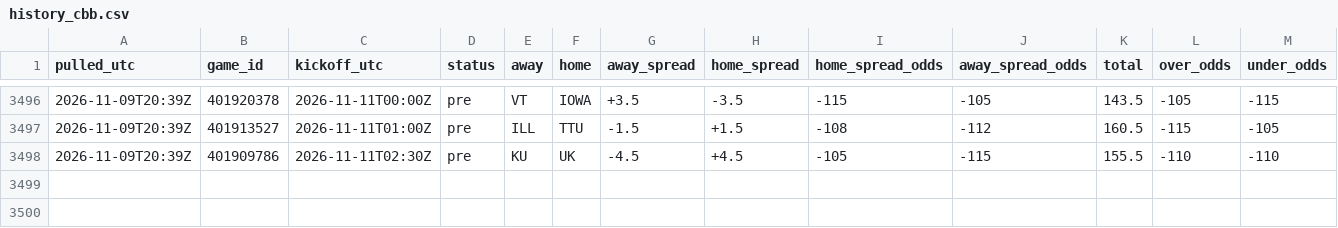
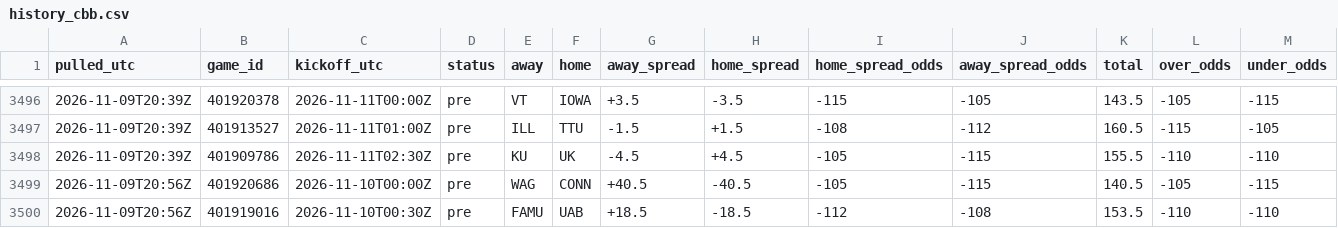
Before and after one commit to tdfarrell/betting-research, a CSV file: data/odds/history_cbb.csv, drawn as a sheet; only a part is shown, gaps mark what is left out; rows hold the shown columns only; the diff names each change by its address in the sheet, - before the commit and + after, or states it on an @@ line.

```diff
--- a/data/odds/history_cbb.csv
+++ b/data/odds/history_cbb.csv
+row 3499: 2026-11-09T20:56Z | 401920686 | 2026-11-10T00:00Z | pre | WAG | CONN | +40.5 | -40.5 | -105 | -115 | 140.5 | -105 | -115
+row 3500: 2026-11-09T20:56Z | 401919016 | 2026-11-10T00:30Z | pre | FAMU | UAB | +18.5 | -18.5 | -112 | -108 | 153.5 | -110 | -110
```
Also changed, not shown: data/boards/cfb_2026-11-14.csv, data/grades/screener_picks.csv, 52 other files.
